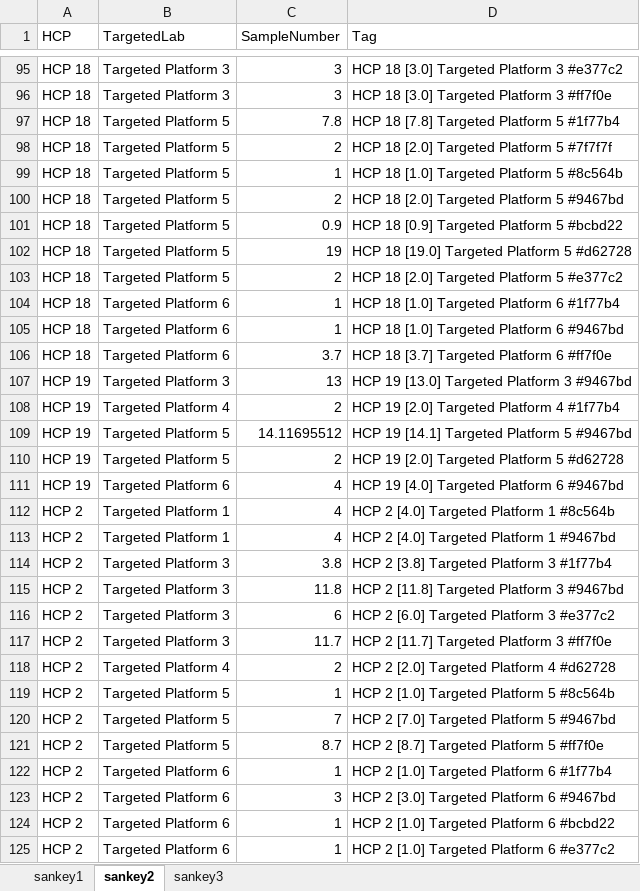
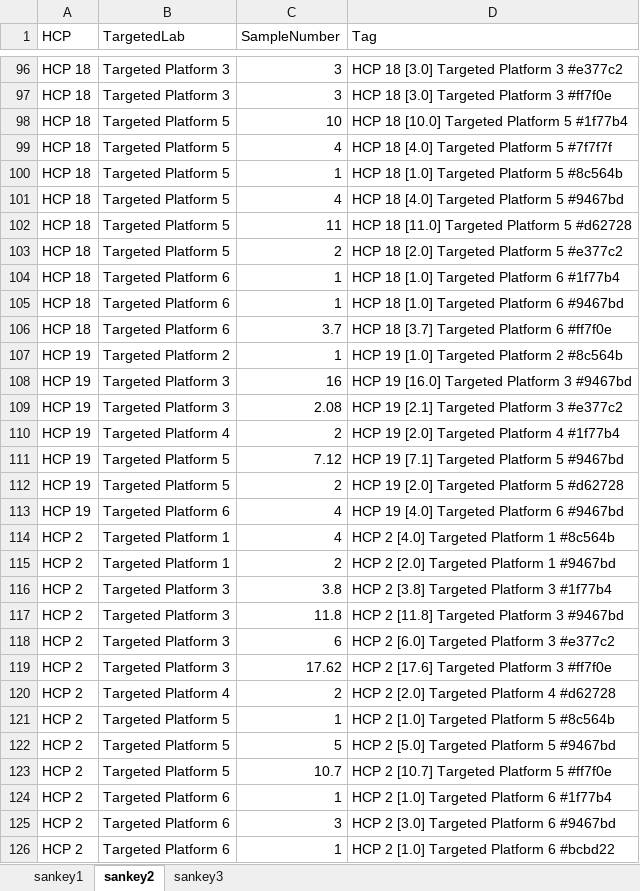
Before and after one commit to Digital-Metabolic-Twin-Centre/clinical-study-optimisation, an Excel workbook: results/sankeyData.xlsx, sheet sankey2, drawn as a sheet; only a part is shown, gaps mark what is left out; the shorter side is filled out with more unchanged rows; values as stored, in another font and other column widths than the file's, no borders; removed rows and columns are numbered as before the commit, all else as after; the diff covers the shown part only; the diff names each change by its address in the sheet, - before the commit and + after, or states it on an @@ line.

```diff
--- a/results/sankeyData.xlsx (sheet sankey2)
+++ b/results/sankeyData.xlsx (sheet sankey2)
-C98 (SampleNumber): 7.8
+C98 (SampleNumber): 10
-D98 (Tag): HCP 18 [7.8] Targeted Platform 5 #1f77b4
+D98 (Tag): HCP 18 [10.0] Targeted Platform 5 #1f77b4
-C99 (SampleNumber): 2
+C99 (SampleNumber): 4
-D99 (Tag): HCP 18 [2.0] Targeted Platform 5 #7f7f7f
+D99 (Tag): HCP 18 [4.0] Targeted Platform 5 #7f7f7f
-C101 (SampleNumber): 2
+C101 (SampleNumber): 4
-D101 (Tag): HCP 18 [2.0] Targeted Platform 5 #9467bd
+D101 (Tag): HCP 18 [4.0] Targeted Platform 5 #9467bd
-row 101: HCP 18 | Targeted Platform 5 | 0.9 | HCP 18 [0.9] Targeted Platform 5 #bcbd22
-C102 (SampleNumber): 19
+C102 (SampleNumber): 11
-D102 (Tag): HCP 18 [19.0] Targeted Platform 5 #d62728
+D102 (Tag): HCP 18 [11.0] Targeted Platform 5 #d62728
+row 107: HCP 19 | Targeted Platform 2 | 1 | HCP 19 [1.0] Targeted Platform 2 #8c564b
-C108 (SampleNumber): 13
+C108 (SampleNumber): 16
-D108 (Tag): HCP 19 [13.0] Targeted Platform 3 #9467bd
+D108 (Tag): HCP 19 [16.0] Targeted Platform 3 #9467bd
+row 109: HCP 19 | Targeted Platform 3 | 2.08 | HCP 19 [2.1] Targeted Platform 3 #e377c2
-C111 (SampleNumber): 14.11695512
+C111 (SampleNumber): 7.12
-D111 (Tag): HCP 19 [14.1] Targeted Platform 5 #9467bd
+D111 (Tag): HCP 19 [7.1] Targeted Platform 5 #9467bd
-C115 (SampleNumber): 4
+C115 (SampleNumber): 2
-D115 (Tag): HCP 2 [4.0] Targeted Platform 1 #9467bd
+D115 (Tag): HCP 2 [2.0] Targeted Platform 1 #9467bd
-C119 (SampleNumber): 11.7
+C119 (SampleNumber): 17.62
-D119 (Tag): HCP 2 [11.7] Targeted Platform 3 #ff7f0e
+D119 (Tag): HCP 2 [17.6] Targeted Platform 3 #ff7f0e
-C122 (SampleNumber): 7
+C122 (SampleNumber): 5
-D122 (Tag): HCP 2 [7.0] Targeted Platform 5 #9467bd
+D122 (Tag): HCP 2 [5.0] Targeted Platform 5 #9467bd
-C123 (SampleNumber): 8.7
+C123 (SampleNumber): 10.7
-D123 (Tag): HCP 2 [8.7] Targeted Platform 5 #ff7f0e
+D123 (Tag): HCP 2 [10.7] Targeted Platform 5 #ff7f0e
```
Also changed, not shown: 13 added rows, 11 removed rows and 241 edited cells elsewhere in this sheet, sheet sankey3, sheet sankey1, 14 other files.
